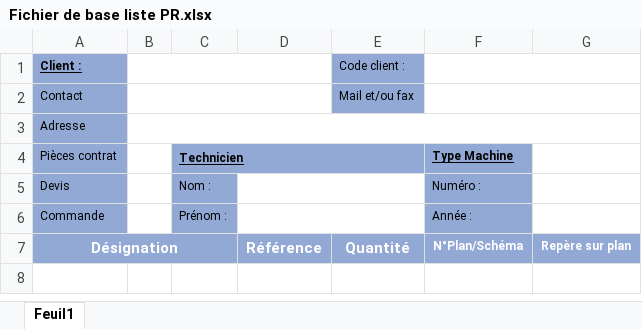
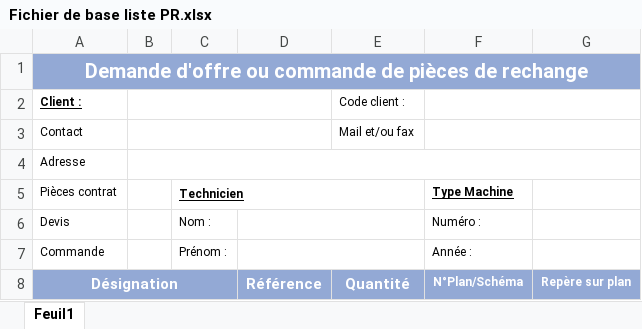
Before and after one commit to nitroks14/MUF-WebApp, an Excel workbook: plugins/liste-pieces/assets/Fichier de base liste PR.xlsx, sheet Feuil1, drawn as a sheet; values as stored, in another font and other column widths than the file's, no borders; charts and pictures not drawn; addresses are those after the commit; the diff names each change by its address in the sheet, - before the commit and + after, or states it on an @@ line.

```diff
--- a/plugins/liste-pieces/assets/Fichier de base liste PR.xlsx (sheet Feuil1)
+++ b/plugins/liste-pieces/assets/Fichier de base liste PR.xlsx (sheet Feuil1)
+row 1: Demande d'offre ou commande de pièces de rechange
-A2:A7 fill: #93A9D5
+A2:A7 fill: none
-E2:E3 fill: #93A9D5
+E2:E3 fill: none
-C5:F5 fill: #93A9D5
+C5:F5 fill: none
-C6:C7 fill: #93A9D5
+C6:C7 fill: none
-F6:F7 fill: #93A9D5
+F6:F7 fill: none
```
Also changed, not shown: charts or pictures, 1 other file.
